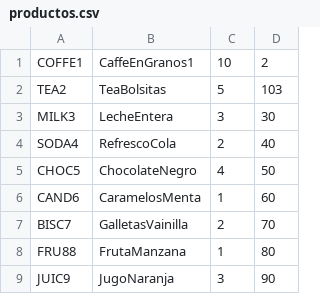
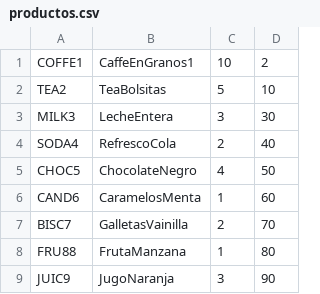
Before and after one commit to gregoriocarranza/ControlDeStock, a CSV file: archivos/productos.csv, drawn as a sheet; only a part is shown.

```diff
--- a/archivos/productos.csv
+++ b/archivos/productos.csv
@@ -1,3 +1,3 @@
 COFFE1;CaffeEnGranos1;10;2
-TEA2;TeaBolsitas;5;103
+TEA2;TeaBolsitas;5;10
 MILK3;LecheEntera;3;30
```
Also changed, not shown: 5 other files.
